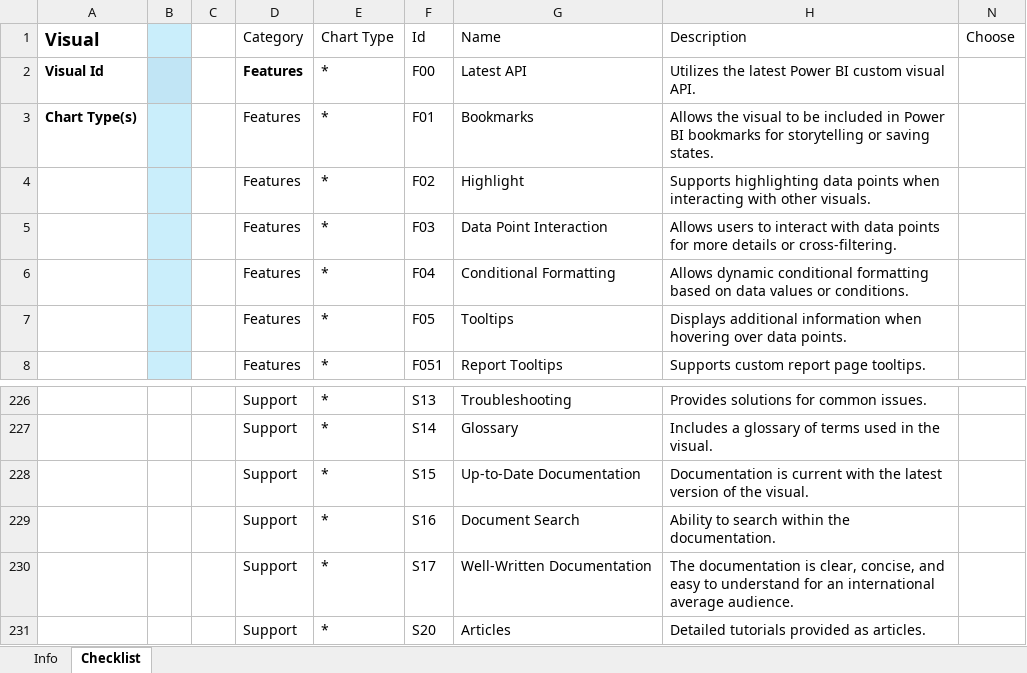
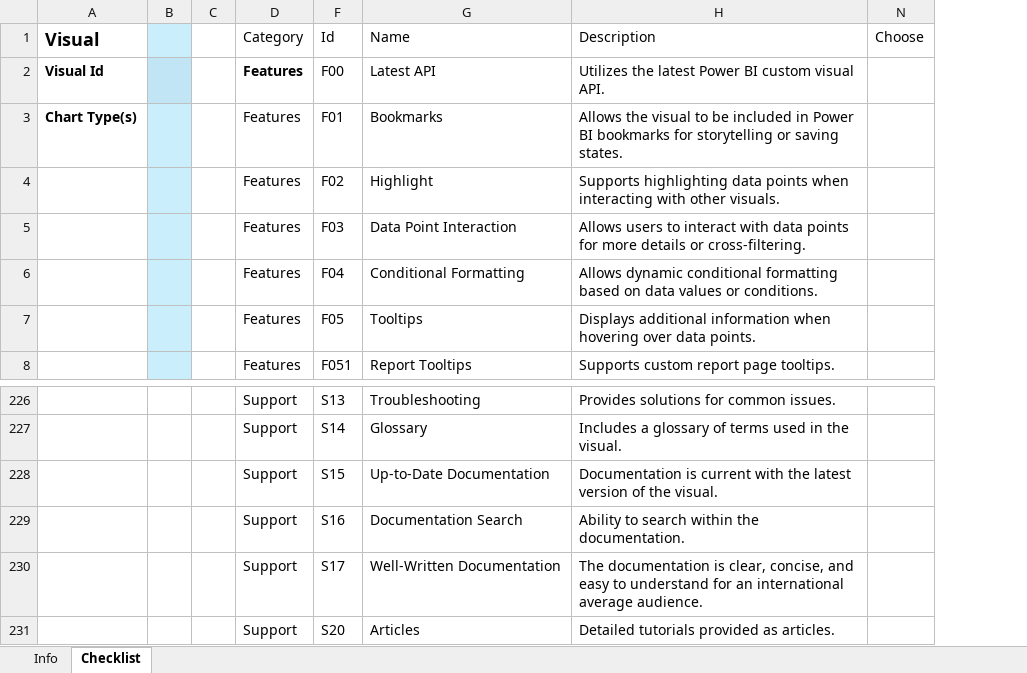
Before and after one commit to okviz/okviz.github.io, an Excel workbook: _mydocs/www/contributing/review-guidelines/files/rating-1.4.xlsm, sheet Checklist, drawn as a sheet; only a part is shown, gaps mark what is left out; values as stored, in another font and other column widths than the file's, no borders; table styles not drawn; the diff names each change by its address in the sheet, - before the commit and + after, or states it on an @@ line.

Commit message:
Update rating file

```diff
--- a/_mydocs/www/contributing/review-guidelines/files/rating-1.4.xlsm (sheet Checklist)
+++ b/_mydocs/www/contributing/review-guidelines/files/rating-1.4.xlsm (sheet Checklist)
@@ column E (Chart Type) hidden, rows 2-8: all *; rows 226-231: all * @@
-G229 (Name): Document Search
+G229 (Name): Documentation Search
```
